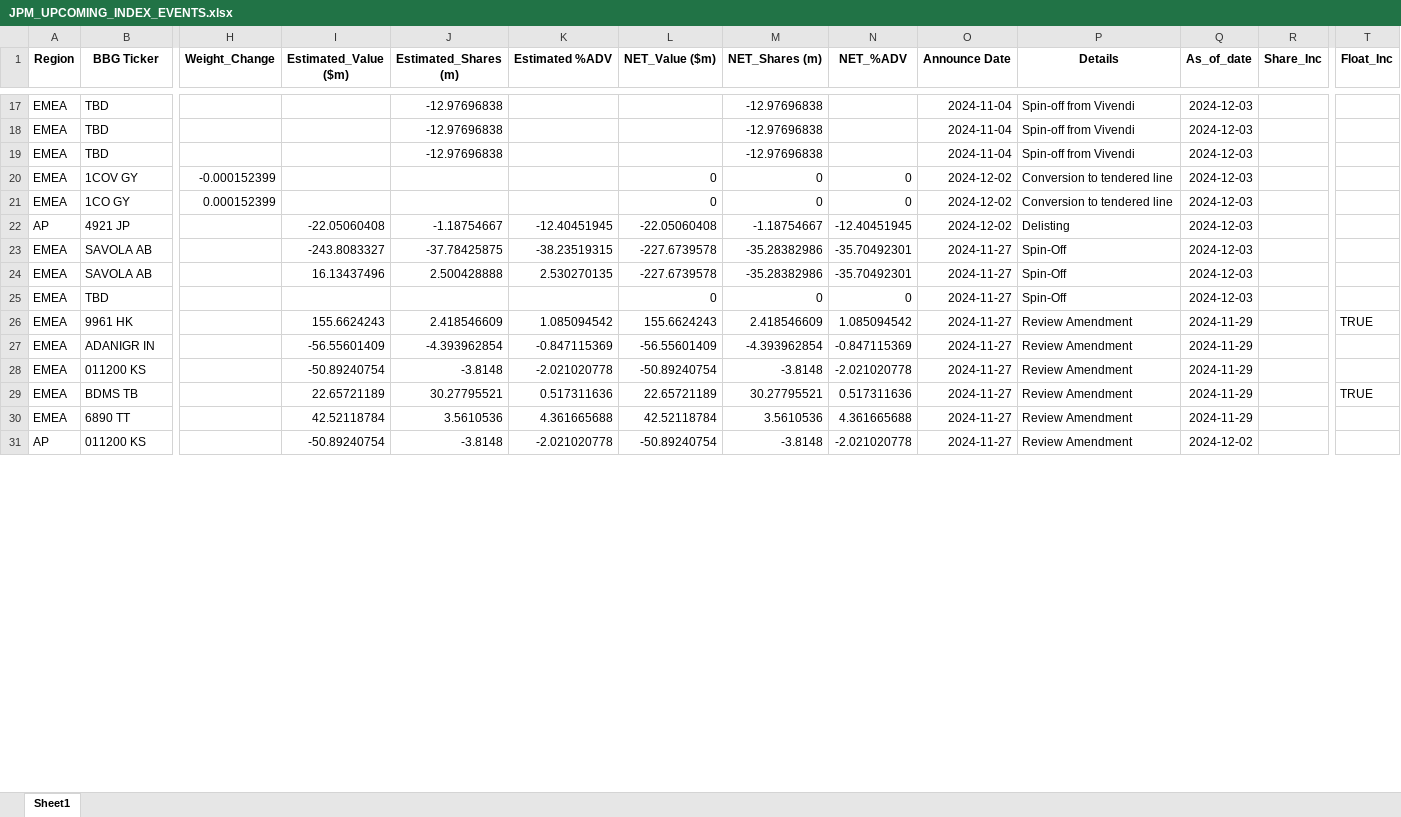
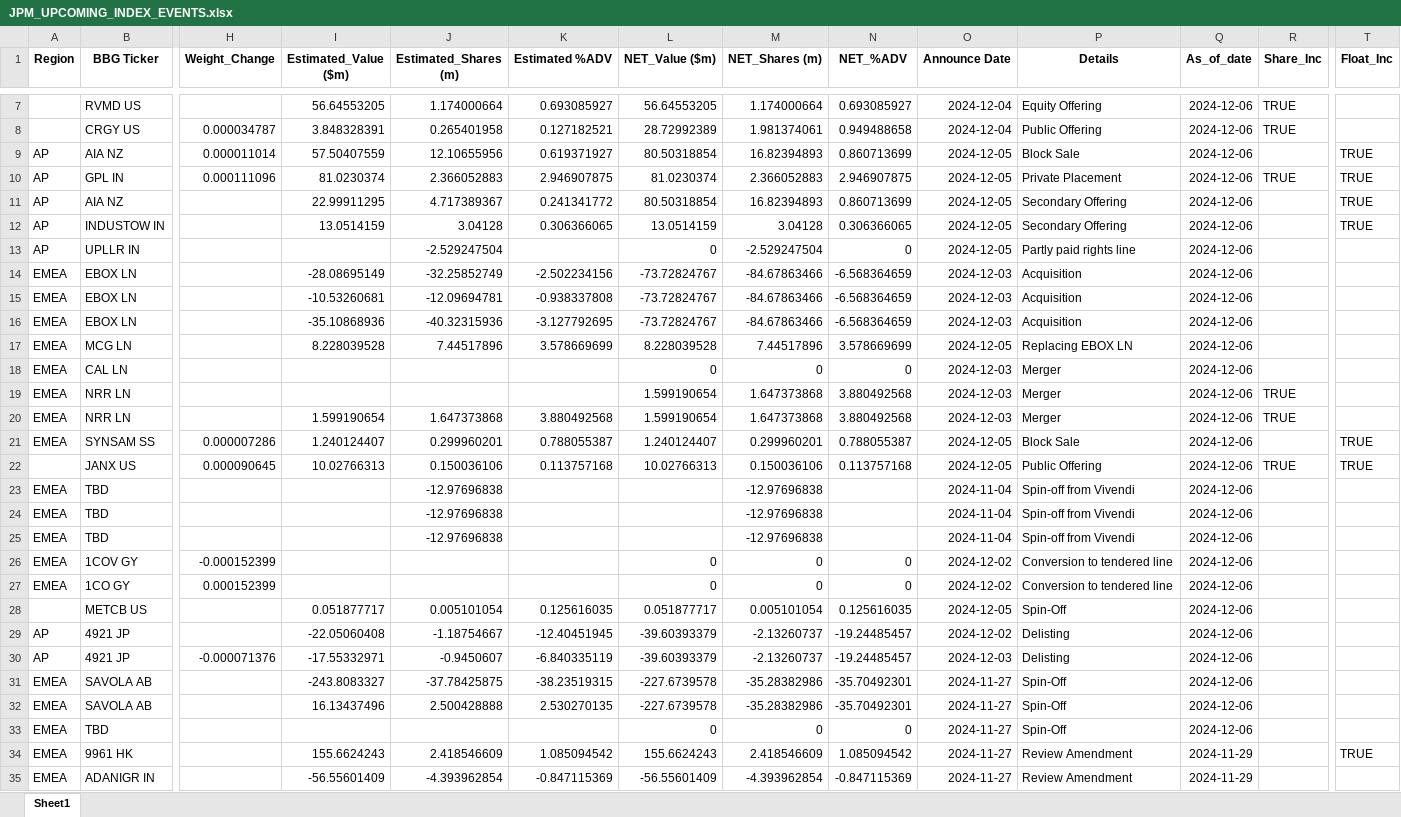
Before and after one commit to arjunkilaru/rebalances, an Excel workbook: JPM_UPCOMING_INDEX_EVENTS.xlsx, sheet Sheet1, drawn as a sheet; only a part is shown, gaps mark what is left out; the shorter side is filled out with more unchanged rows; values as stored, in another font and other column widths than the file's, no borders; addresses are those after the commit; rows hold the shown columns only; the diff covers the shown part only; the diff names each change by its address in the sheet, - before the commit and + after, or states it on an @@ line.

```diff
--- a/JPM_UPCOMING_INDEX_EVENTS.xlsx (sheet Sheet1)
+++ b/JPM_UPCOMING_INDEX_EVENTS.xlsx (sheet Sheet1)
+row 7:  | RVMD US |  | 56.64553205 | 1.174000664 | 0.693085927 | 56.64553205 | 1.174000664 | 0.693085927 | 2024-12-04 | Equity Offering | 2024-12-06 | TRUE
+row 8:  | CRGY US | 0.000034787 | 3.848328391 | 0.265401958 | 0.127182521 | 28.72992389 | 1.981374061 | 0.949488658 | 2024-12-04 | Public Offering | 2024-12-06 | TRUE
+row 9: AP | AIA NZ | 0.000011014 | 57.50407559 | 12.10655956 | 0.619371927 | 80.50318854 | 16.82394893 | 0.860713699 | 2024-12-05 | Block Sale | 2024-12-06 |  | TRUE
+row 10: AP | GPL IN | 0.000111096 | 81.0230374 | 2.366052883 | 2.946907875 | 81.0230374 | 2.366052883 | 2.946907875 | 2024-12-05 | Private Placement | 2024-12-06 | TRUE | TRUE
+row 11: AP | AIA NZ |  | 22.99911295 | 4.717389367 | 0.241341772 | 80.50318854 | 16.82394893 | 0.860713699 | 2024-12-05 | Secondary Offering | 2024-12-06 |  | TRUE
+row 12: AP | INDUSTOW IN |  | 13.0514159 | 3.04128 | 0.306366065 | 13.0514159 | 3.04128 | 0.306366065 | 2024-12-05 | Secondary Offering | 2024-12-06 |  | TRUE
+row 13: AP | UPLLR IN |  |  | -2.529247504 |  | 0 | -2.529247504 | 0 | 2024-12-05 | Partly paid rights line | 2024-12-06
+row 14: EMEA | EBOX LN |  | -28.08695149 | -32.25852749 | -2.502234156 | -73.72824767 | -84.67863466 | -6.568364659 | 2024-12-03 | Acquisition | 2024-12-06
+row 15: EMEA | EBOX LN |  | -10.53260681 | -12.09694781 | -0.938337808 | -73.72824767 | -84.67863466 | -6.568364659 | 2024-12-03 | Acquisition | 2024-12-06
+row 16: EMEA | EBOX LN |  | -35.10868936 | -40.32315936 | -3.127792695 | -73.72824767 | -84.67863466 | -6.568364659 | 2024-12-03 | Acquisition | 2024-12-06
+row 17: EMEA | MCG LN |  | 8.228039528 | 7.44517896 | 3.578669699 | 8.228039528 | 7.44517896 | 3.578669699 | 2024-12-05 | Replacing EBOX LN | 2024-12-06
+row 18: EMEA | CAL LN |  |  |  |  | 0 | 0 | 0 | 2024-12-03 | Merger | 2024-12-06
+row 19: EMEA | NRR LN |  |  |  |  | 1.599190654 | 1.647373868 | 3.880492568 | 2024-12-03 | Merger | 2024-12-06 | TRUE
+row 20: EMEA | NRR LN |  | 1.599190654 | 1.647373868 | 3.880492568 | 1.599190654 | 1.647373868 | 3.880492568 | 2024-12-03 | Merger | 2024-12-06 | TRUE
+row 21: EMEA | SYNSAM SS | 0.000007286 | 1.240124407 | 0.299960201 | 0.788055387 | 1.240124407 | 0.299960201 | 0.788055387 | 2024-12-05 | Block Sale | 2024-12-06 |  | TRUE
+row 22:  | JANX US | 0.000090645 | 10.02766313 | 0.150036106 | 0.113757168 | 10.02766313 | 0.150036106 | 0.113757168 | 2024-12-05 | Public Offering | 2024-12-06 | TRUE | TRUE
-Q23:Q27 (As_of_date): 2024-12-03
+Q23:Q27 (As_of_date): 2024-12-06
+row 28:  | METCB US |  | 0.051877717 | 0.005101054 | 0.125616035 | 0.051877717 | 0.005101054 | 0.125616035 | 2024-12-05 | Spin-Off | 2024-12-06
-L29 (NET_Value ($m)): -22.05060408
+L29 (NET_Value ($m)): -39.60393379
-M29 (NET_Shares (m)): -1.18754667
+M29 (NET_Shares (m)): -2.13260737
-N29 (NET_%ADV): -12.40451945
+N29 (NET_%ADV): -19.24485457
-Q29 (As_of_date): 2024-12-03
+Q29 (As_of_date): 2024-12-06
+row 30: AP | 4921 JP | -0.000071376 | -17.55332971 | -0.9450607 | -6.840335119 | -39.60393379 | -2.13260737 | -19.24485457 | 2024-12-03 | Delisting | 2024-12-06
-Q31:Q33 (As_of_date): 2024-12-03
+Q31:Q33 (As_of_date): 2024-12-06
```
Also changed, not shown: 22 added rows, 20 removed rows and 18 edited cells elsewhere in this sheet, 1 other file.
